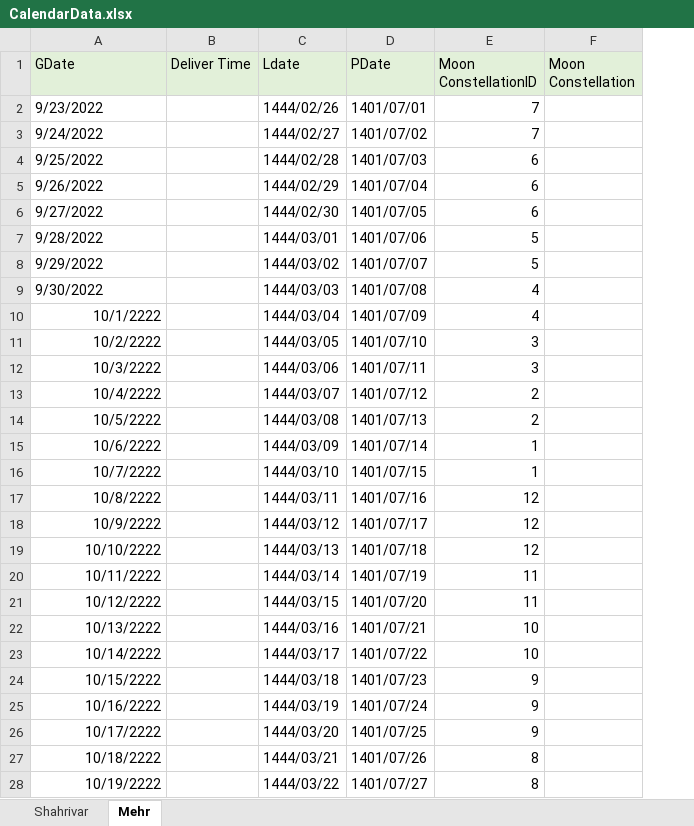
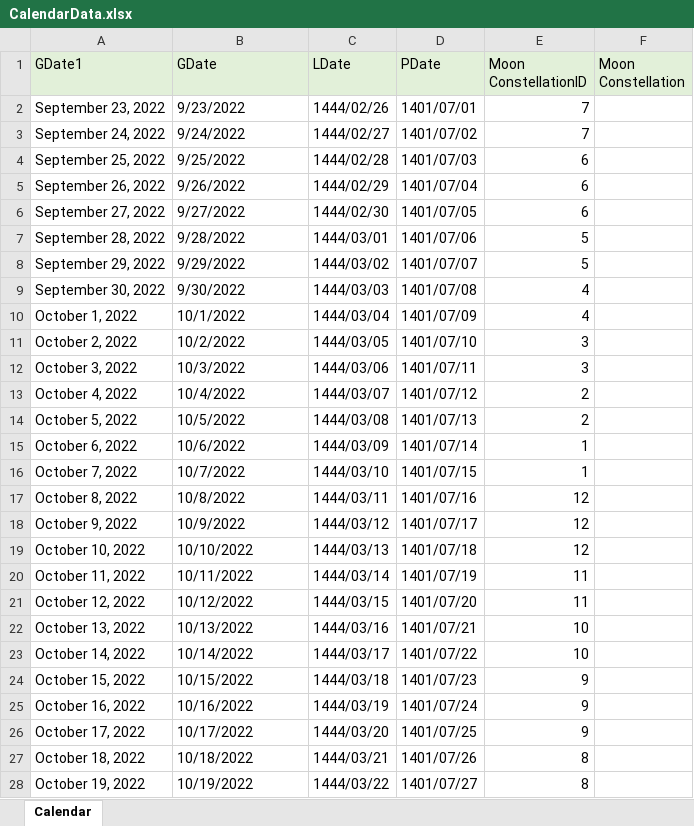
Before and after one commit to ZaraZnia/Galexy-MoonStations, an Excel workbook: Resources/CalendarData.xlsx, sheet Calendar, drawn as a sheet; only a part is shown; values as stored, in another font and other column widths than the file's, no borders; removed rows and columns are numbered as before the commit, all else as after; the diff covers the shown part only; the diff names each change by its address in the sheet, - before the commit and + after, or states it on an @@ line.

```diff
--- a/Resources/CalendarData.xlsx (sheet Calendar)
+++ b/Resources/CalendarData.xlsx (sheet Calendar)
-sheet tab: Mehr
+sheet tab: Calendar
-sheet tab: Shahrivar
+column A (GDate1), rows 2-28: September 23, 2022 | September 24, 2022 | September 25, 2022 | September 26, 2022 | September 27, 2022 | September 28, 2022 | September 29, 2022 | September 30, 2022 | October 1, 2022 | October 2, 2022 | October 3, 2022 | October 4, 2022 | October 5, 2022 | October 6, 2022 | October 7, 2022 | October 8, 2022 | October 9, 2022 | October 10, 2022 | October 11, 2022 | October 12, 2022 | October 13, 2022 | October 14, 2022 | October 15, 2022 | October 16, 2022 | October 17, 2022 | October 18, 2022 | October 19, 2022
-column B (Deliver Time), empty
-C1: Ldate
+C1: LDate
-B10 (GDate): 10/1/2222
+B10 (GDate): 10/1/2022
-B10:B28 alignment: right
+B10:B28 alignment: left
-B11 (GDate): 10/2/2222
+B11 (GDate): 10/2/2022
-B12 (GDate): 10/3/2222
+B12 (GDate): 10/3/2022
-B13 (GDate): 10/4/2222
+B13 (GDate): 10/4/2022
-B14 (GDate): 10/5/2222
+B14 (GDate): 10/5/2022
-B15 (GDate): 10/6/2222
+B15 (GDate): 10/6/2022
-B16 (GDate): 10/7/2222
+B16 (GDate): 10/7/2022
-B17 (GDate): 10/8/2222
+B17 (GDate): 10/8/2022
-B18 (GDate): 10/9/2222
+B18 (GDate): 10/9/2022
-B19 (GDate): 10/10/2222
+B19 (GDate): 10/10/2022
-B20 (GDate): 10/11/2222
+B20 (GDate): 10/11/2022
-B21 (GDate): 10/12/2222
+B21 (GDate): 10/12/2022
-B22 (GDate): 10/13/2222
+B22 (GDate): 10/13/2022
-B23 (GDate): 10/14/2222
+B23 (GDate): 10/14/2022
-B24 (GDate): 10/15/2222
+B24 (GDate): 10/15/2022
-B25 (GDate): 10/16/2222
+B25 (GDate): 10/16/2022
-B26 (GDate): 10/17/2222
+B26 (GDate): 10/17/2022
-B27 (GDate): 10/18/2222
+B27 (GDate): 10/18/2022
-B28 (GDate): 10/19/2222
+B28 (GDate): 10/19/2022
```
Also changed, not shown: 60 added rows, 3 edited cells and cell formats elsewhere in this sheet, 6 other files.
